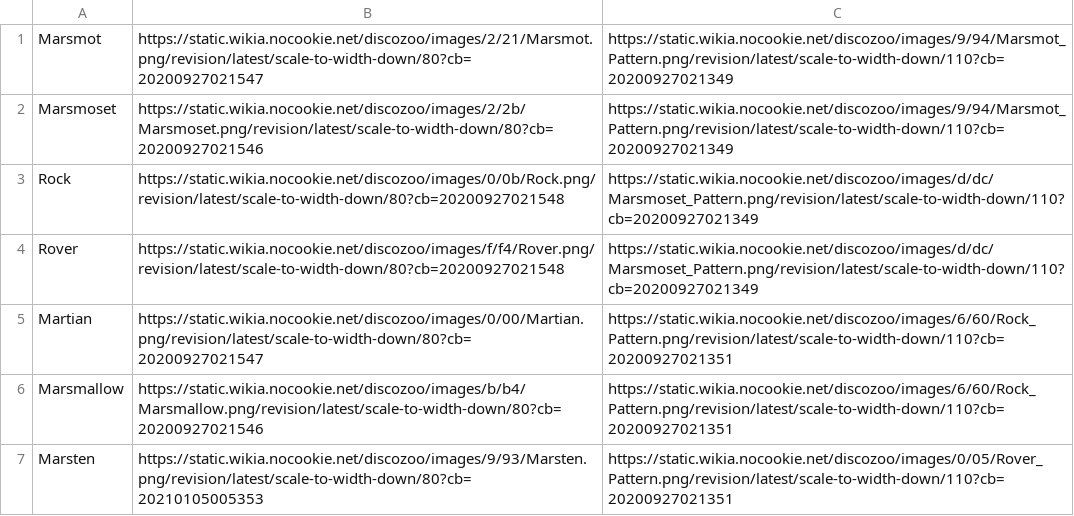
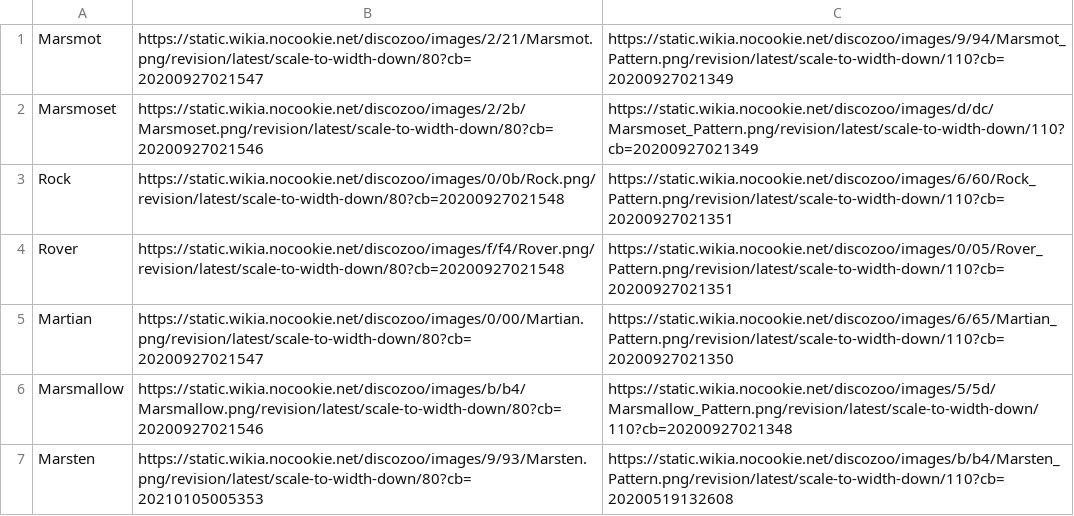
Before and after one commit to Lumind312/Disco-Zoo-Solver, a CSV file: data/imgs/mars.csv, drawn as a sheet.

```diff
--- a/data/imgs/mars.csv
+++ b/data/imgs/mars.csv
@@ -1,7 +1,7 @@
 Marsmot,https://static.wikia.nocookie.net/discozoo/images/2/21/Marsmot.png/revision/latest/scale-to-width-down/80?cb=20200927021547,https://static.wikia.nocookie.net/discozoo/images/9/94/Marsmot_Pattern.png/revision/latest/scale-to-width-down/110?cb=20200927021349
-Marsmoset,https://static.wikia.nocookie.net/discozoo/images/2/2b/Marsmoset.png/revision/latest/scale-to-width-down/80?cb=20200927021546,https://static.wikia.nocookie.net/discozoo/images/9/94/Marsmot_Pattern.png/revision/latest/scale-to-width-down/110?cb=20200927021349
-Rock,https://static.wikia.nocookie.net/discozoo/images/0/0b/Rock.png/revision/latest/scale-to-width-down/80?cb=20200927021548,https://static.wikia.nocookie.net/discozoo/images/d/dc/Marsmoset_Pattern.png/revision/latest/scale-to-width-down/110?cb=20200927021349
-Rover,https://static.wikia.nocookie.net/discozoo/images/f/f4/Rover.png/revision/latest/scale-to-width-down/80?cb=20200927021548,https://static.wikia.nocookie.net/discozoo/images/d/dc/Marsmoset_Pattern.png/revision/latest/scale-to-width-down/110?cb=20200927021349
-Martian,https://static.wikia.nocookie.net/discozoo/images/0/00/Martian.png/revision/latest/scale-to-width-down/80?cb=20200927021547,https://static.wikia.nocookie.net/discozoo/images/6/60/Rock_Pattern.png/revision/latest/scale-to-width-down/110?cb=20200927021351
-Marsmallow,https://static.wikia.nocookie.net/discozoo/images/b/b4/Marsmallow.png/revision/latest/scale-to-width-down/80?cb=20200927021546,https://static.wikia.nocookie.net/discozoo/images/6/60/Rock_Pattern.png/revision/latest/scale-to-width-down/110?cb=20200927021351
-Marsten,https://static.wikia.nocookie.net/discozoo/images/9/93/Marsten.png/revision/latest/scale-to-width-down/80?cb=20210105005353,https://static.wikia.nocookie.net/discozoo/images/0/05/Rover_Pattern.png/revision/latest/scale-to-width-down/110?cb=20200927021351
+Marsmoset,https://static.wikia.nocookie.net/discozoo/images/2/2b/Marsmoset.png/revision/latest/scale-to-width-down/80?cb=20200927021546,https://static.wikia.nocookie.net/discozoo/images/d/dc/Marsmoset_Pattern.png/revision/latest/scale-to-width-down/110?cb=20200927021349
+Rock,https://static.wikia.nocookie.net/discozoo/images/0/0b/Rock.png/revision/latest/scale-to-width-down/80?cb=20200927021548,https://static.wikia.nocookie.net/discozoo/images/6/60/Rock_Pattern.png/revision/latest/scale-to-width-down/110?cb=20200927021351
+Rover,https://static.wikia.nocookie.net/discozoo/images/f/f4/Rover.png/revision/latest/scale-to-width-down/80?cb=20200927021548,https://static.wikia.nocookie.net/discozoo/images/0/05/Rover_Pattern.png/revision/latest/scale-to-width-down/110?cb=20200927021351
+Martian,https://static.wikia.nocookie.net/discozoo/images/0/00/Martian.png/revision/latest/scale-to-width-down/80?cb=20200927021547,https://static.wikia.nocookie.net/discozoo/images/6/65/Martian_Pattern.png/revision/latest/scale-to-width-down/110?cb=20200927021350
+Marsmallow,https://static.wikia.nocookie.net/discozoo/images/b/b4/Marsmallow.png/revision/latest/scale-to-width-down/80?cb=20200927021546,https://static.wikia.nocookie.net/discozoo/images/5/5d/Marsmallow_Pattern.png/revision/latest/scale-to-width-down/110?cb=20200927021348
+Marsten,https://static.wikia.nocookie.net/discozoo/images/9/93/Marsten.png/revision/latest/scale-to-width-down/80?cb=20210105005353,https://static.wikia.nocookie.net/discozoo/images/b/b4/Marsten_Pattern.png/revision/latest/scale-to-width-down/110?cb=20200519132608
```
Also changed, not shown: data/imgs/city.csv, data/imgs/farm.csv, 9 other files.
